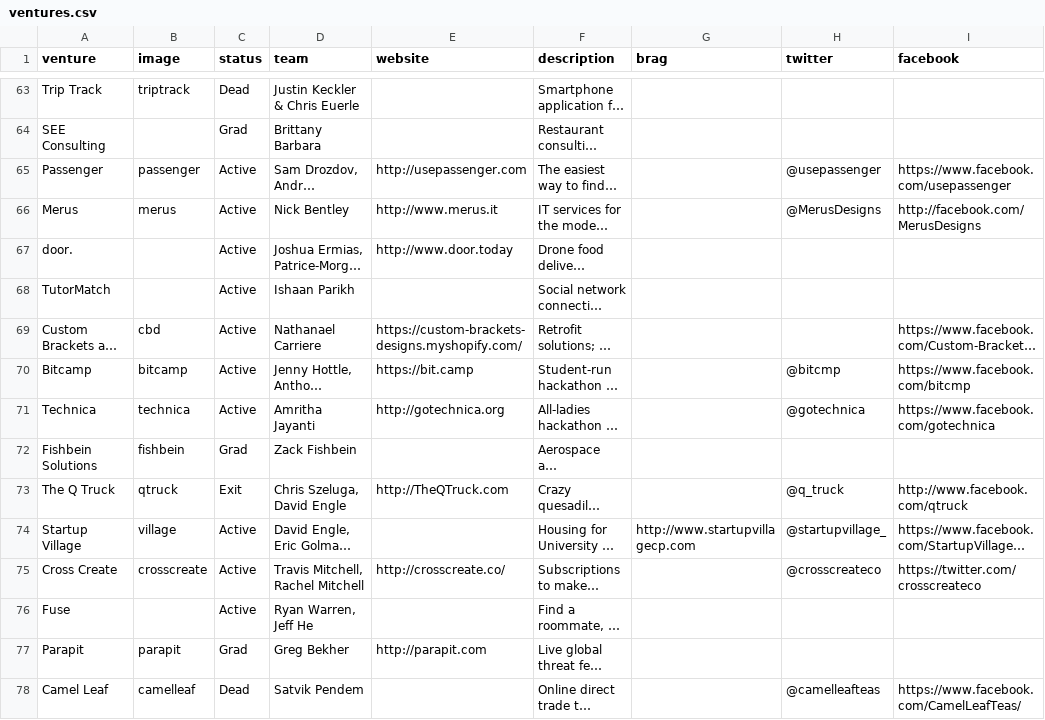
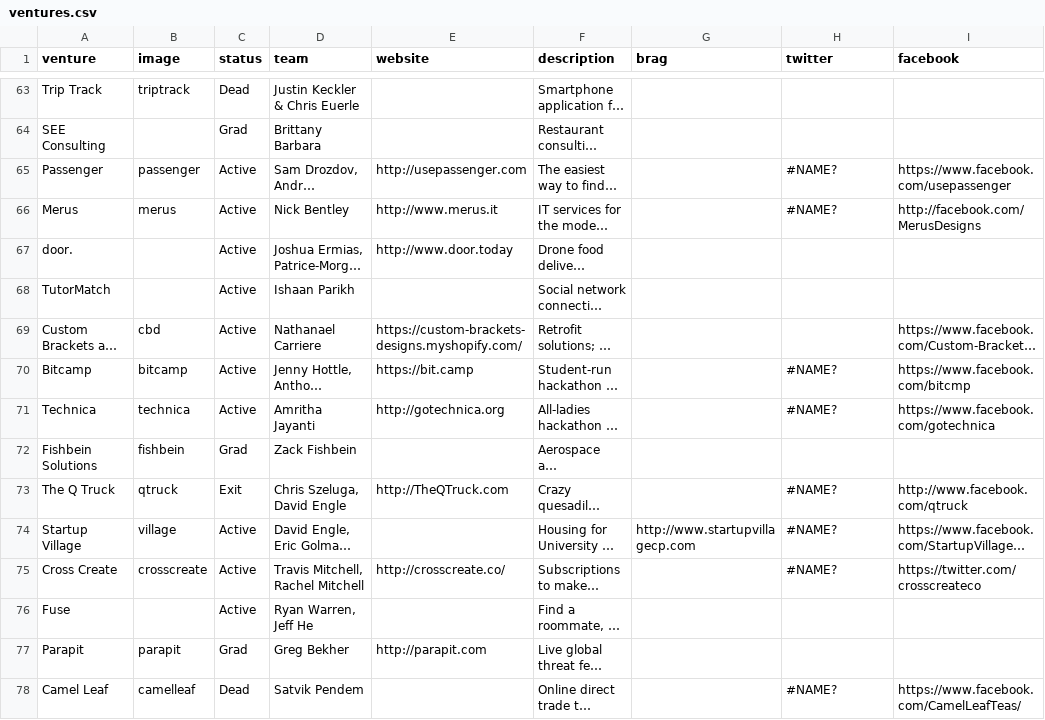
Before and after one commit to StartupShell/web-2017, a CSV file: _data/ventures.csv, drawn as a sheet; only a part is shown, gaps mark what is left out; long unchanged cells end in …; the diff covers the shown part only; the diff names each change by its address in the sheet, - before the commit and + after, or states it on an @@ line.

```diff
--- a/_data/ventures.csv
+++ b/_data/ventures.csv
-H65 (twitter): @usepassenger
+H65 (twitter): #NAME?
-H66 (twitter): @MerusDesigns
+H66 (twitter): #NAME?
-H70 (twitter): @bitcmp
+H70 (twitter): #NAME?
-H71 (twitter): @gotechnica
+H71 (twitter): #NAME?
-H73 (twitter): @q_truck
+H73 (twitter): #NAME?
-H74 (twitter): @startupvillage_
+H74 (twitter): #NAME?
-H75 (twitter): @crosscreateco
+H75 (twitter): #NAME?
-H78 (twitter): @camelleafteas
+H78 (twitter): #NAME?
```
Also changed, not shown: 38 edited cells elsewhere in this file.
